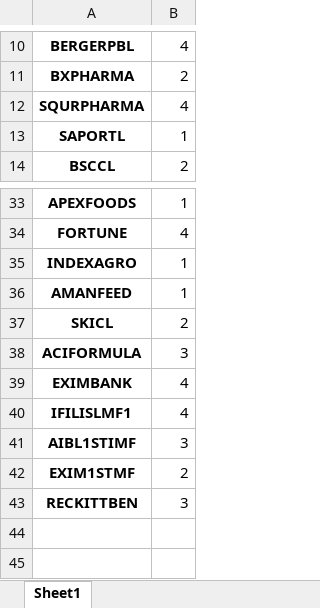
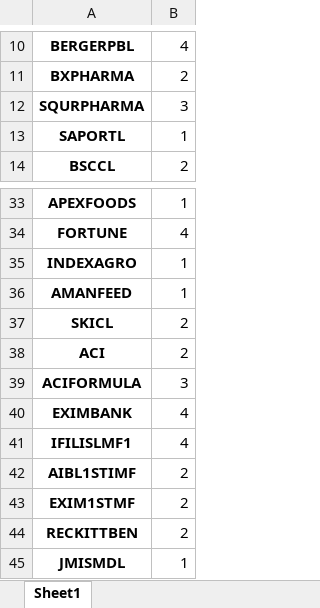
Before and after one commit to nafissaad/Tutorial1, an Excel workbook: Tutorial/My projects/My Portfolio/Weights.xlsx, sheet Sheet1, drawn as a sheet; only a part is shown, gaps mark what is left out; values as stored, in another font and other column widths than the file's, no borders; addresses are those after the commit; the diff names each change by its address in the sheet, - before the commit and + after, or states it on an @@ line.

```diff
--- a/Tutorial/My projects/My Portfolio/Weights.xlsx (sheet Sheet1)
+++ b/Tutorial/My projects/My Portfolio/Weights.xlsx (sheet Sheet1)
-B12: 4
+B12: 3
+row 38: ACI | 2
-B42: 3
+B42: 2
-B44: 3
+B44: 2
+row 45: JMISMDL | 1
```
Also changed, not shown: Tutorial/My projects/My Portfolio/Statistics.xlsx, Tutorial/My projects/My Portfolio/data_set.xlsx.
